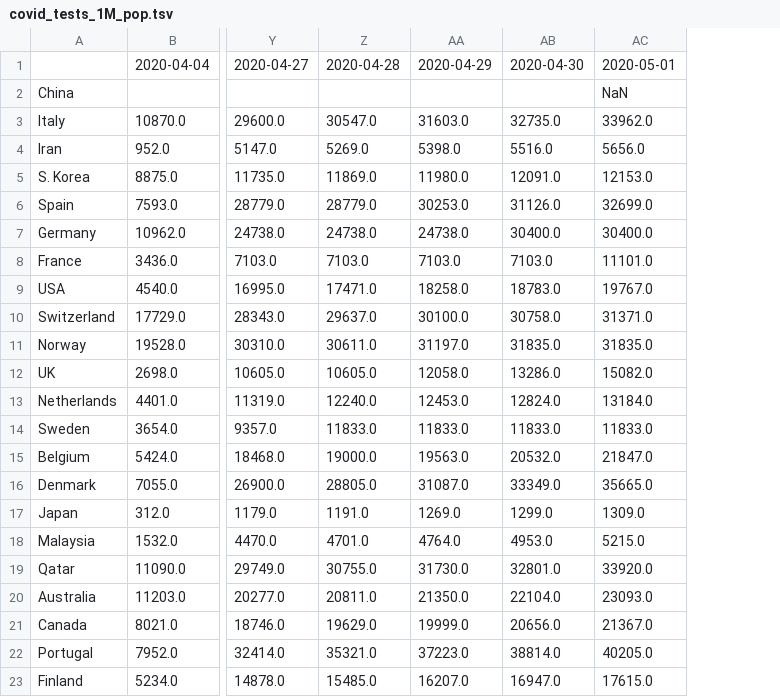
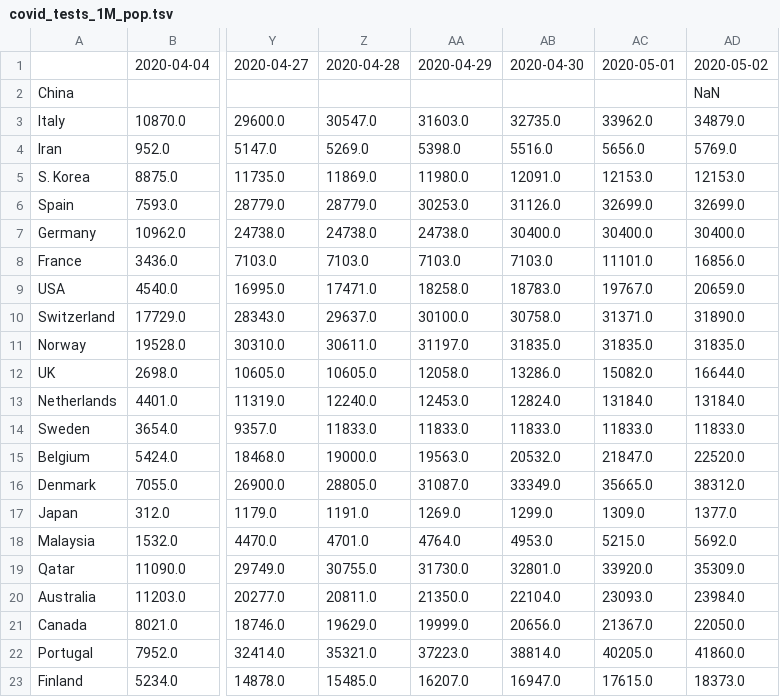
Before and after one commit to alussana/covidbot, a TSV file: covid_tests_1M_pop.tsv, drawn as a sheet; only a part is shown, gaps mark what is left out; the diff names each change by its address in the sheet, - before the commit and + after, or states it on an @@ line.

```diff
--- a/covid_tests_1M_pop.tsv
+++ b/covid_tests_1M_pop.tsv
+column AD, rows 1-23: 2020-05-02 | NaN | 34879.0 | 5769.0 | 12153.0 | 32699.0 | 30400.0 | 16856.0 | 20659.0 | 31890.0 | 31835.0 | 16644.0 | 13184.0 | 11833.0 | 22520.0 | 38312.0 | 1377.0 | 5692.0 | 35309.0 | 23984.0 | 22050.0 | 41860.0 | 18373.0
-AC2: NaN
+AC2: (empty)
```
Also changed, not shown: covid_cases_1M_pop.tsv, covid_death_rate.tsv, 14 other files.
